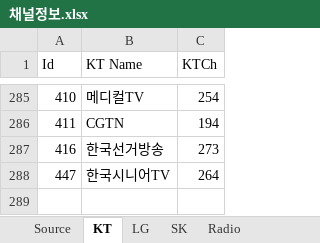
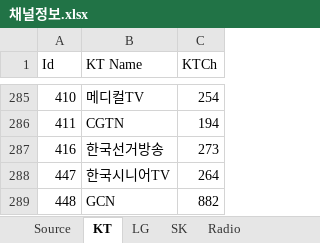
Before and after one commit to epg-provider/epg2xml_server, an Excel workbook: 채널정보.xlsx, sheet KT, drawn as a sheet; only a part is shown, gaps mark what is left out; values as stored, in another font and other column widths than the file's, no borders; the diff names each change by its address in the sheet, - before the commit and + after, or states it on an @@ line.

```diff
--- a/채널정보.xlsx (sheet KT)
+++ b/채널정보.xlsx (sheet KT)
+row 289: 448 | GCN | 882
```
Also changed, not shown: sheet Source.
